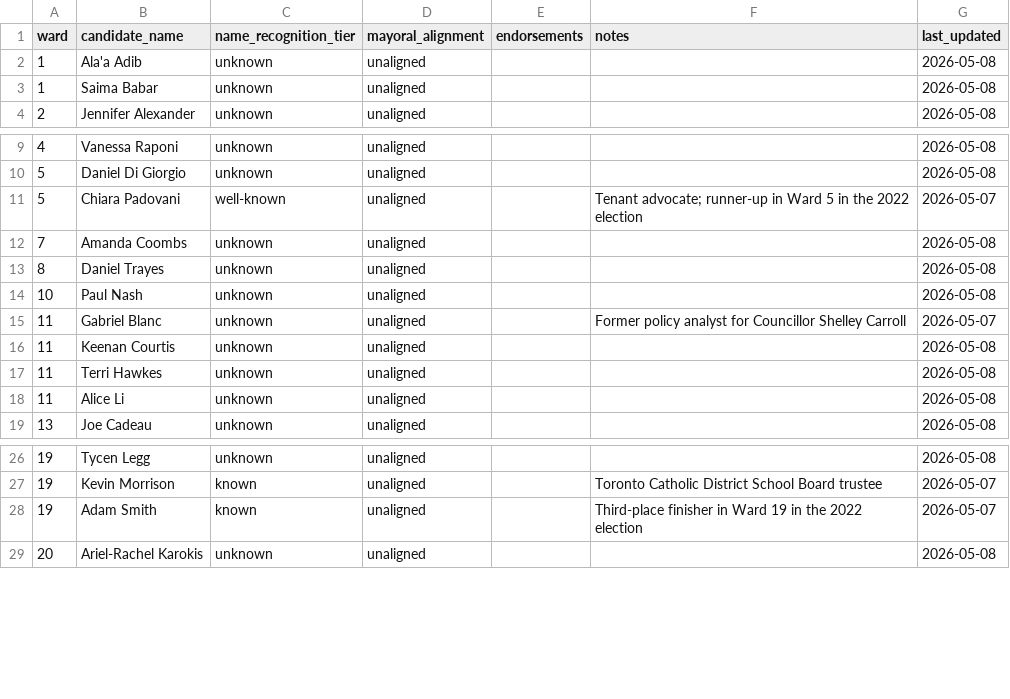
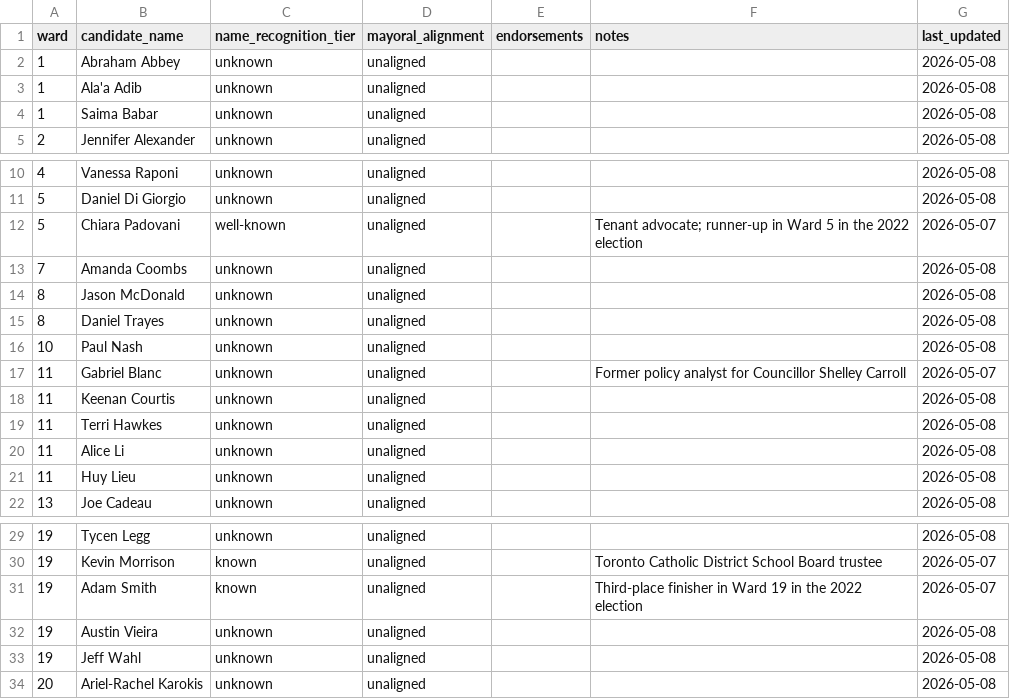
Before and after one commit to alexwolson/toronto-election-poll-tracker-data, a CSV file: data/processed/challengers.csv, drawn as a sheet; only a part is shown, gaps mark what is left out; the diff names each change by its address in the sheet, - before the commit and + after, or states it on an @@ line.

```diff
--- a/data/processed/challengers.csv
+++ b/data/processed/challengers.csv
+row 2: 1 | Abraham Abbey | unknown | unaligned |  |  | 2026-05-08
+row 14: 8 | Jason McDonald | unknown | unaligned |  |  | 2026-05-08
+row 21: 11 | Huy Lieu | unknown | unaligned |  |  | 2026-05-08
+row 32: 19 | Austin Vieira | unknown | unaligned |  |  | 2026-05-08
+row 33: 19 | Jeff Wahl | unknown | unaligned |  |  | 2026-05-08
```
Also changed, not shown: data/processed/coattail_adjustments.csv, data/processed/councillor_registered.csv, 21 other files.
